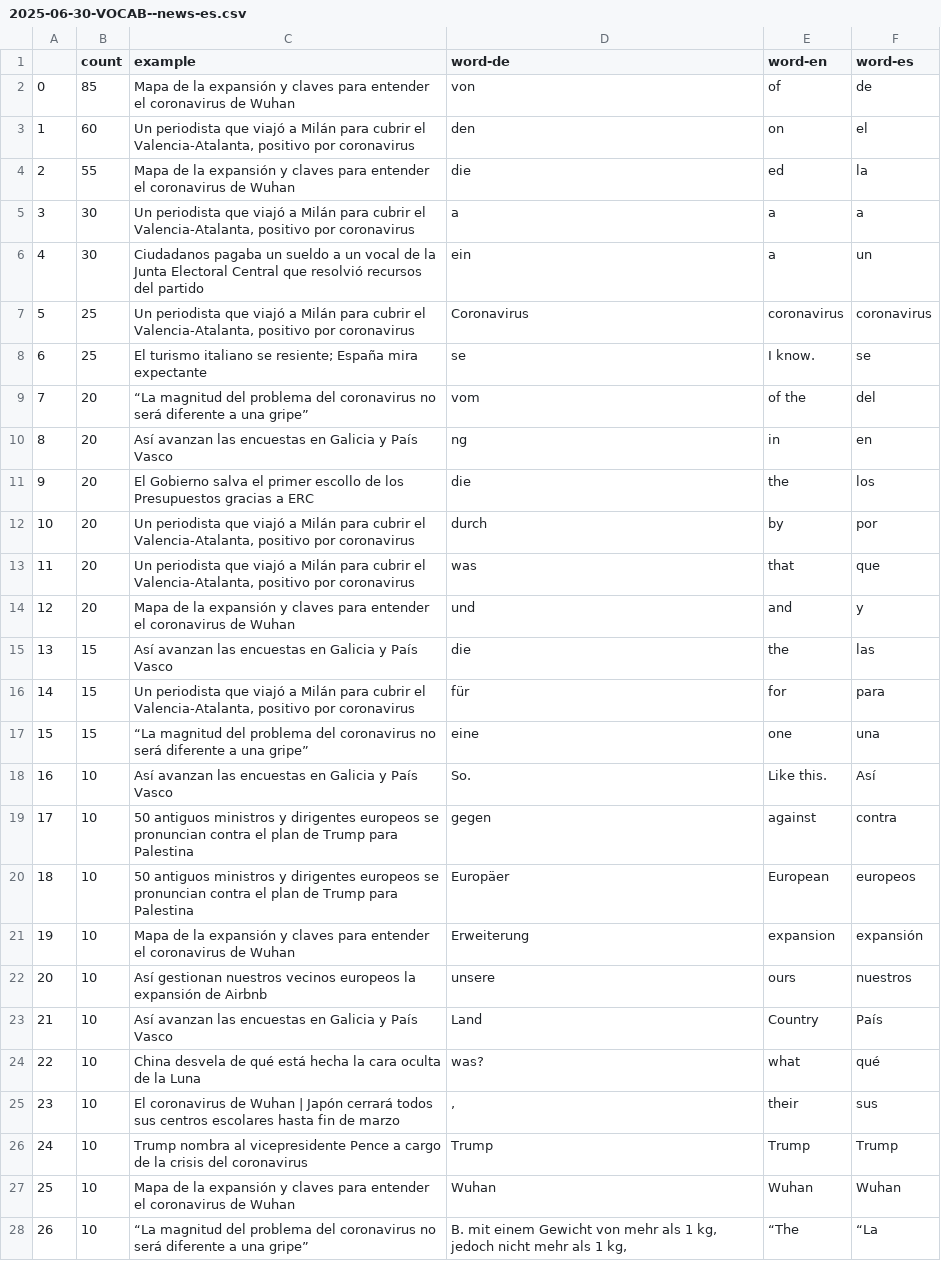
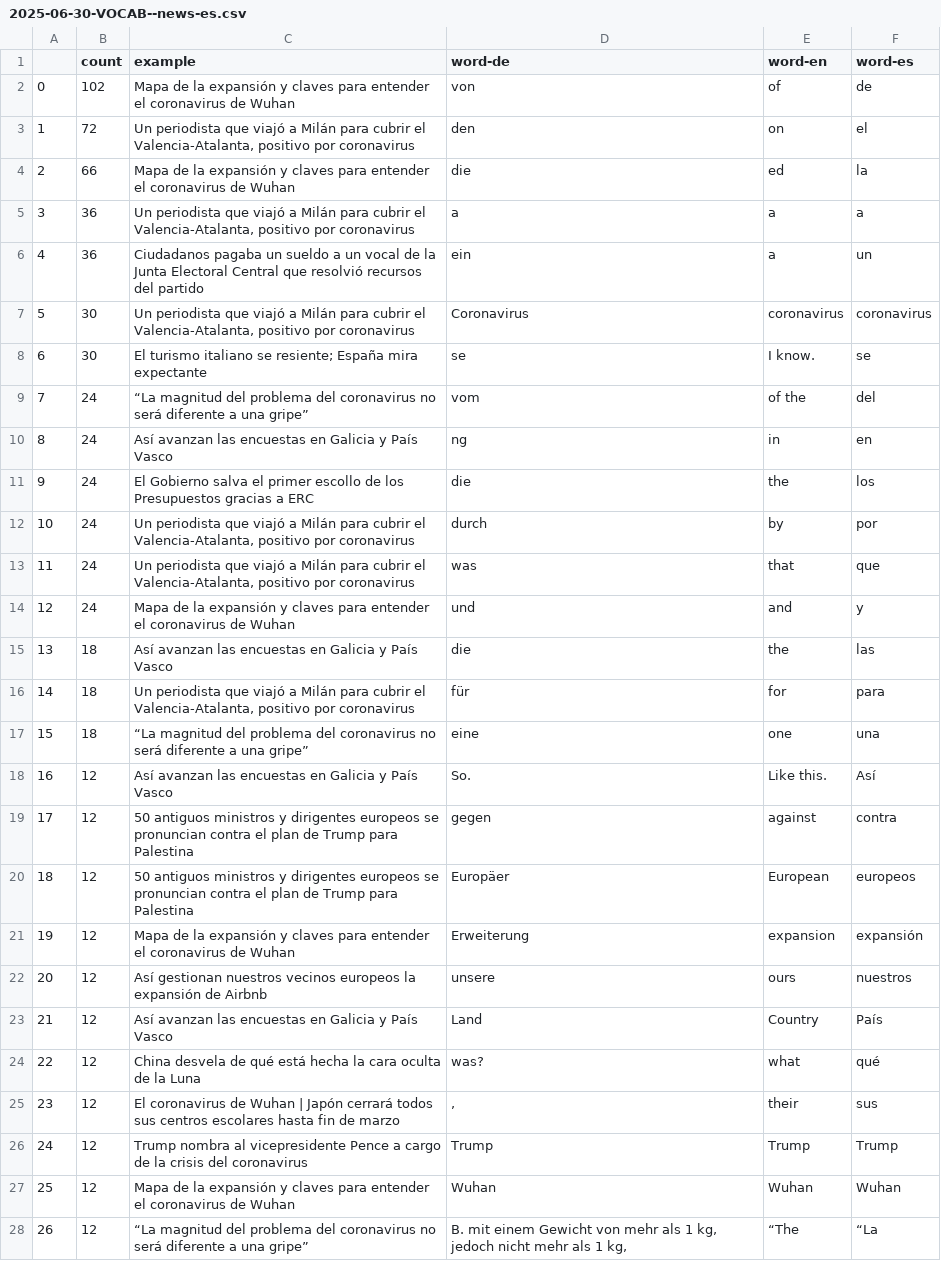
Before and after one commit to sliuxl/LinguaVitaminNews, a CSV file: csv/news/2025/06/2025-06-30-VOCAB--news-es.csv, drawn as a sheet; only a part is shown; the diff covers the shown part only.

```diff
--- a/csv/news/2025/06/2025-06-30-VOCAB--news-es.csv
+++ b/csv/news/2025/06/2025-06-30-VOCAB--news-es.csv
@@ -1,28 +1,28 @@
 ,count,example,word-de,word-en,word-es
-0,85,Mapa de la expansión y claves para entender el coronavirus de Wuhan,von,of,de
-1,60,"Un periodista que viajó a Milán para cubrir el Valencia-Atalanta, positivo por coronavirus",den,on,el
-2,55,Mapa de la expansión y claves para entender el coronavirus de Wuhan,die,ed,la
-3,30,"Un periodista que viajó a Milán para cubrir el Valencia-Atalanta, positivo por coronavirus",a,a,a
-4,30,Ciudadanos pagaba un sueldo a un vocal de la Junta Electoral Central que resolvió recursos del partido,ein,a,un
-5,25,"Un periodista que viajó a Milán para cubrir el Valencia-Atalanta, positivo por coronavirus",Coronavirus,coronavirus,coronavirus
-6,25,El turismo italiano se resiente; España mira expectante,se,I know.,se
-7,20,“La magnitud del problema del coronavirus no será diferente a una gripe”,vom,of the,del
-8,20,Así avanzan las encuestas en Galicia y País Vasco,ng,in,en
-9,20,El Gobierno salva el primer escollo de los Presupuestos gracias a ERC,die,the,los
-10,20,"Un periodista que viajó a Milán para cubrir el Valencia-Atalanta, positivo por coronavirus",durch,by,por
-11,20,"Un periodista que viajó a Milán para cubrir el Valencia-Atalanta, positivo por coronavirus",was,that,que
-12,20,Mapa de la expansión y claves para entender el coronavirus de Wuhan,und,and,y
-13,15,Así avanzan las encuestas en Galicia y País Vasco,die,the,las
-14,15,"Un periodista que viajó a Milán para cubrir el Valencia-Atalanta, positivo por coronavirus",für,for,para
-15,15,“La magnitud del problema del coronavirus no será diferente a una gripe”,eine,one,una
-16,10,Así avanzan las encuestas en Galicia y País Vasco,So.,Like this.,Así
-17,10,50 antiguos ministros y dirigentes europeos se pronuncian contra el plan de Trump para Palestina,gegen,against,contra
-18,10,50 antiguos ministros y dirigentes europeos se pronuncian contra el plan de Trump para Palestina,Europäer,European,europeos
-19,10,Mapa de la expansión y claves para entender el coronavirus de Wuhan,Erweiterung,expansion,expansión
-20,10,Así gestionan nuestros vecinos europeos la expansión de Airbnb,unsere,ours,nuestros
-21,10,Así avanzan las encuestas en Galicia y País Vasco,Land,Country,País
-22,10,China desvela de qué está hecha la cara oculta de la Luna,was?,what,qué
-23,10,El coronavirus de Wuhan | Japón cerrará todos sus centros escolares hasta fin de marzo,",",their,sus
-24,10,Trump nombra al vicepresidente Pence a cargo de la crisis del coronavirus,Trump,Trump,Trump
-25,10,Mapa de la expansión y claves para entender el coronavirus de Wuhan,Wuhan,Wuhan,Wuhan
-26,10,“La magnitud del problema del coronavirus no será diferente a una gripe”,"B. mit einem Gewicht von mehr als 1 kg, jedoch nicht mehr als 1 kg,",“The,“La
+0,102,Mapa de la expansión y claves para entender el coronavirus de Wuhan,von,of,de
+1,72,"Un periodista que viajó a Milán para cubrir el Valencia-Atalanta, positivo por coronavirus",den,on,el
+2,66,Mapa de la expansión y claves para entender el coronavirus de Wuhan,die,ed,la
+3,36,"Un periodista que viajó a Milán para cubrir el Valencia-Atalanta, positivo por coronavirus",a,a,a
+4,36,Ciudadanos pagaba un sueldo a un vocal de la Junta Electoral Central que resolvió recursos del partido,ein,a,un
+5,30,"Un periodista que viajó a Milán para cubrir el Valencia-Atalanta, positivo por coronavirus",Coronavirus,coronavirus,coronavirus
+6,30,El turismo italiano se resiente; España mira expectante,se,I know.,se
+7,24,“La magnitud del problema del coronavirus no será diferente a una gripe”,vom,of the,del
+8,24,Así avanzan las encuestas en Galicia y País Vasco,ng,in,en
+9,24,El Gobierno salva el primer escollo de los Presupuestos gracias a ERC,die,the,los
+10,24,"Un periodista que viajó a Milán para cubrir el Valencia-Atalanta, positivo por coronavirus",durch,by,por
+11,24,"Un periodista que viajó a Milán para cubrir el Valencia-Atalanta, positivo por coronavirus",was,that,que
+12,24,Mapa de la expansión y claves para entender el coronavirus de Wuhan,und,and,y
+13,18,Así avanzan las encuestas en Galicia y País Vasco,die,the,las
+14,18,"Un periodista que viajó a Milán para cubrir el Valencia-Atalanta, positivo por coronavirus",für,for,para
+15,18,“La magnitud del problema del coronavirus no será diferente a una gripe”,eine,one,una
+16,12,Así avanzan las encuestas en Galicia y País Vasco,So.,Like this.,Así
+17,12,50 antiguos ministros y dirigentes europeos se pronuncian contra el plan de Trump para Palestina,gegen,against,contra
+18,12,50 antiguos ministros y dirigentes europeos se pronuncian contra el plan de Trump para Palestina,Europäer,European,europeos
+19,12,Mapa de la expansión y claves para entender el coronavirus de Wuhan,Erweiterung,expansion,expansión
+20,12,Así gestionan nuestros vecinos europeos la expansión de Airbnb,unsere,ours,nuestros
+21,12,Así avanzan las encuestas en Galicia y País Vasco,Land,Country,País
+22,12,China desvela de qué está hecha la cara oculta de la Luna,was?,what,qué
+23,12,El coronavirus de Wuhan | Japón cerrará todos sus centros escolares hasta fin de marzo,",",their,sus
+24,12,Trump nombra al vicepresidente Pence a cargo de la crisis del coronavirus,Trump,Trump,Trump
+25,12,Mapa de la expansión y claves para entender el coronavirus de Wuhan,Wuhan,Wuhan,Wuhan
+26,12,“La magnitud del problema del coronavirus no será diferente a una gripe”,"B. mit einem Gewicht von mehr als 1 kg, jedoch nicht mehr als 1 kg,",“The,“La
```
Also changed, not shown: 142 edited cells elsewhere in this file, 3 other files.
